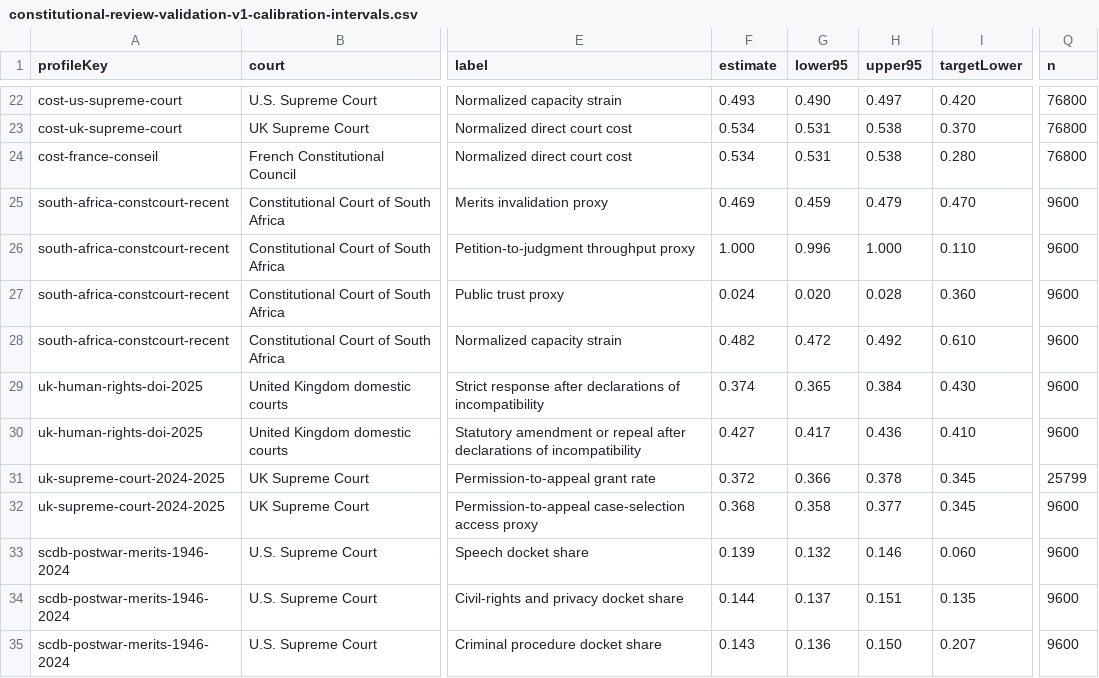
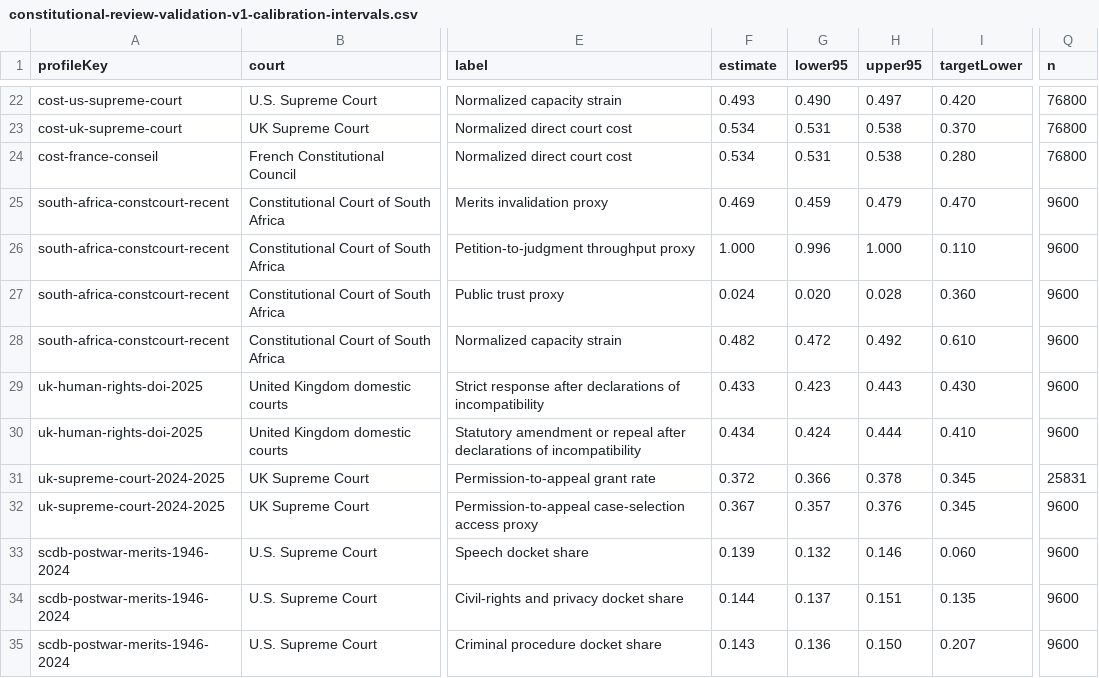
Before and after one commit to Jacoba1100254352/constitutional-review-simulator, a CSV file: reports/constitutional-review-validation-v1-calibration-intervals.csv, drawn as a sheet; only a part is shown, gaps mark what is left out; the diff names each change by its address in the sheet, - before the commit and + after, or states it on an @@ line.

```diff
--- a/reports/constitutional-review-validation-v1-calibration-intervals.csv
+++ b/reports/constitutional-review-validation-v1-calibration-intervals.csv
-F29 (estimate): 0.374
+F29 (estimate): 0.433
-G29 (lower95): 0.365
+G29 (lower95): 0.423
-H29 (upper95): 0.384
+H29 (upper95): 0.443
-F30 (estimate): 0.427
+F30 (estimate): 0.434
-G30 (lower95): 0.417
+G30 (lower95): 0.424
-H30 (upper95): 0.436
+H30 (upper95): 0.444
-Q31 (n): 25799
+Q31 (n): 25831
-F32 (estimate): 0.368
+F32 (estimate): 0.367
-G32 (lower95): 0.358
+G32 (lower95): 0.357
-H32 (upper95): 0.377
+H32 (upper95): 0.376
```
Also changed, not shown: reports/constitutional-review-empirical-platform-v1-families.csv, reports/constitutional-review-empirical-platform-v1-promotion-queue.csv, 32 other files.
